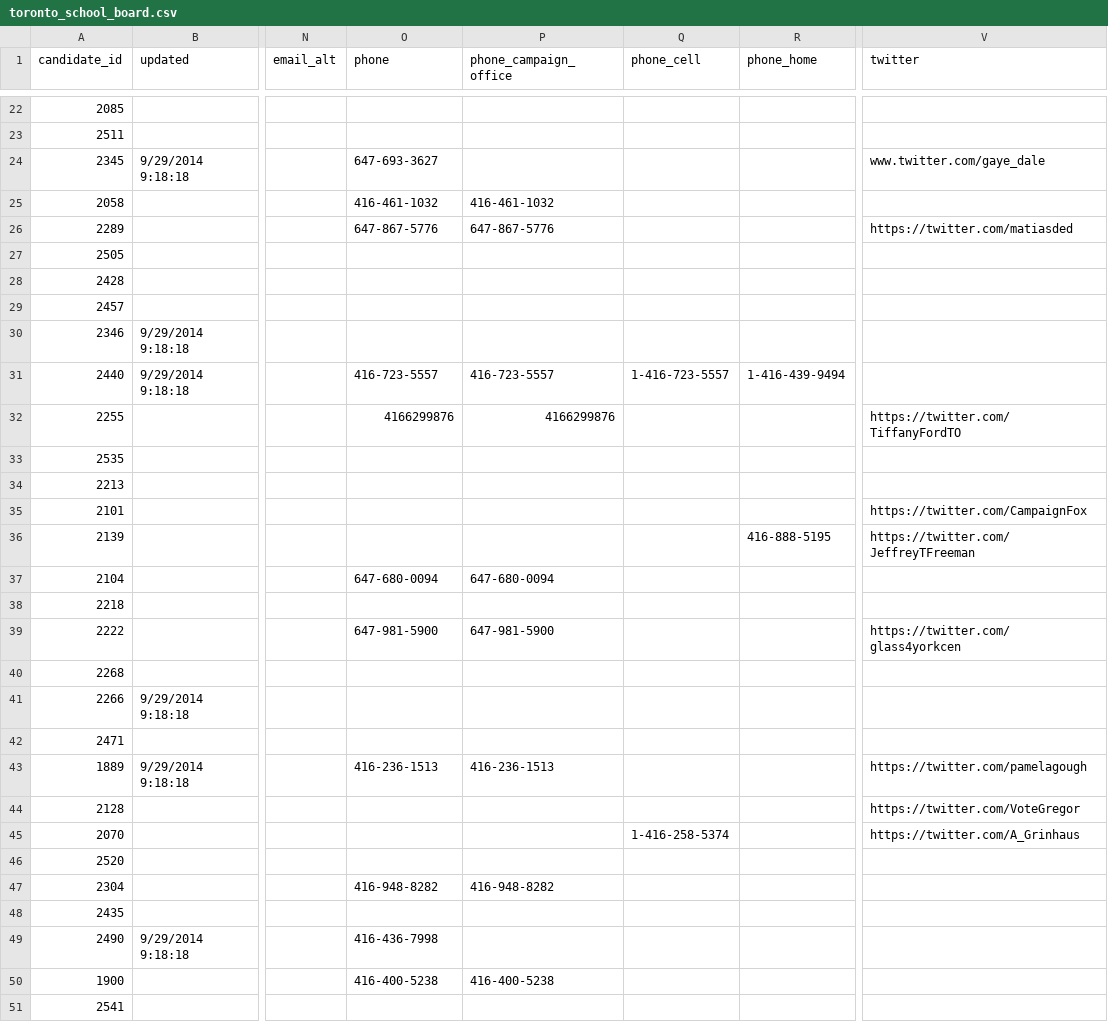
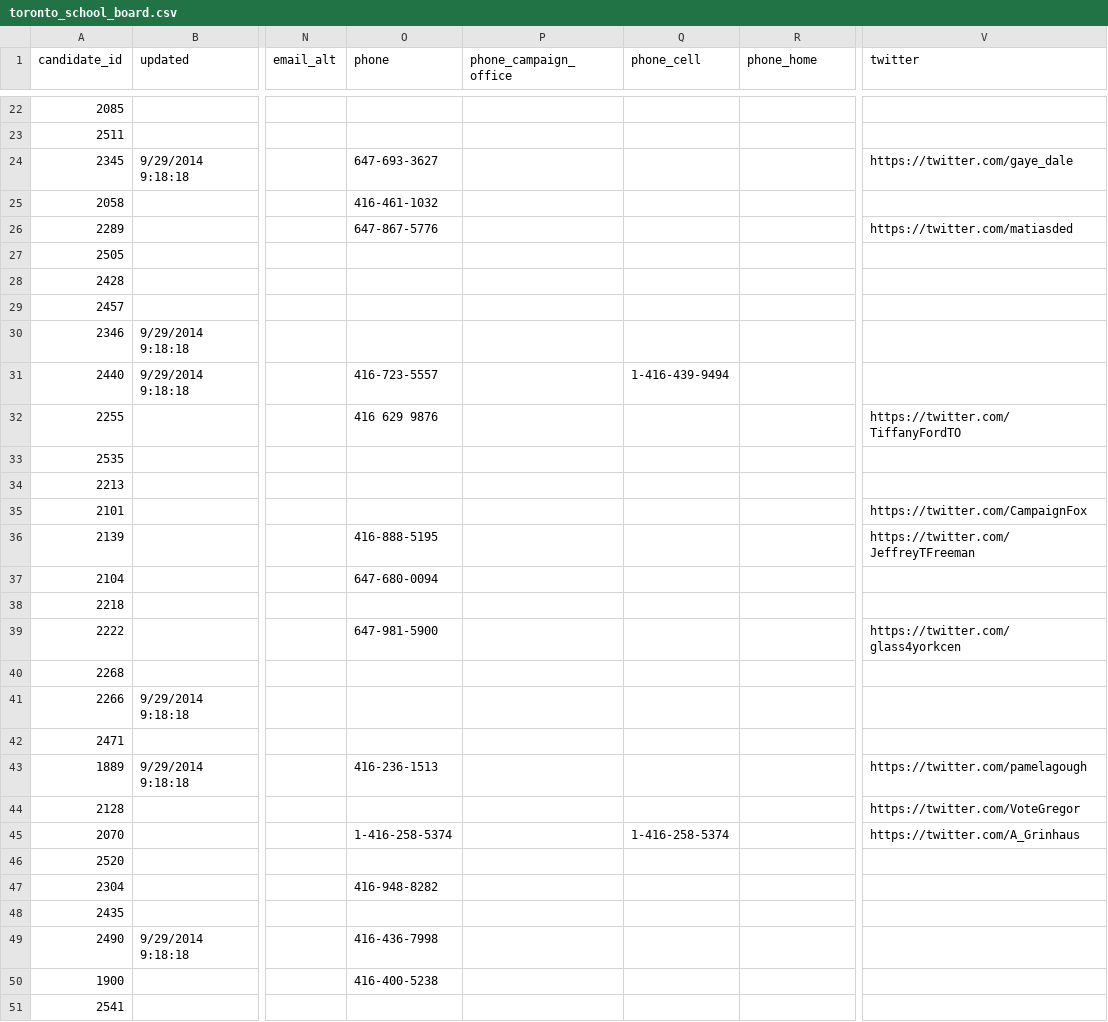
Before and after one commit to phillipadsmith/everycandidate.org, a CSV file: _data/toronto_school_board.csv, drawn as a sheet; only a part is shown, gaps mark what is left out; the diff covers the shown part only; the diff names each change by its address in the sheet, - before the commit and + after, or states it on an @@ line.

```diff
--- a/_data/toronto_school_board.csv
+++ b/_data/toronto_school_board.csv
-V24 (twitter): www.twitter.com/gaye_dale
+V24 (twitter): https://twitter.com/gaye_dale
-P25 (phone_campaign_office): 416-461-1032
+P25 (phone_campaign_office): (empty)
-P26 (phone_campaign_office): 647-867-5776
+P26 (phone_campaign_office): (empty)
-P31 (phone_campaign_office): 416-723-5557
+P31 (phone_campaign_office): (empty)
-Q31 (phone_cell): 1-416-723-5557
+Q31 (phone_cell): 1-416-439-9494
-R31 (phone_home): 1-416-439-9494
+R31 (phone_home): (empty)
-O32 (phone): 4166299876
+O32 (phone): 416 629 9876
-P32 (phone_campaign_office): 4166299876
+P32 (phone_campaign_office): (empty)
-O36 (phone): (empty)
+O36 (phone): 416-888-5195
-R36 (phone_home): 416-888-5195
+R36 (phone_home): (empty)
-P37 (phone_campaign_office): 647-680-0094
+P37 (phone_campaign_office): (empty)
-P39 (phone_campaign_office): 647-981-5900
+P39 (phone_campaign_office): (empty)
-P43 (phone_campaign_office): 416-236-1513
+P43 (phone_campaign_office): (empty)
-O45 (phone): (empty)
+O45 (phone): 1-416-258-5374
-P47 (phone_campaign_office): 416-948-8282
+P47 (phone_campaign_office): (empty)
-P50 (phone_campaign_office): 416-400-5238
+P50 (phone_campaign_office): (empty)
```
Also changed, not shown: 51 edited cells elsewhere in this file, _data/toronto_council.csv.
